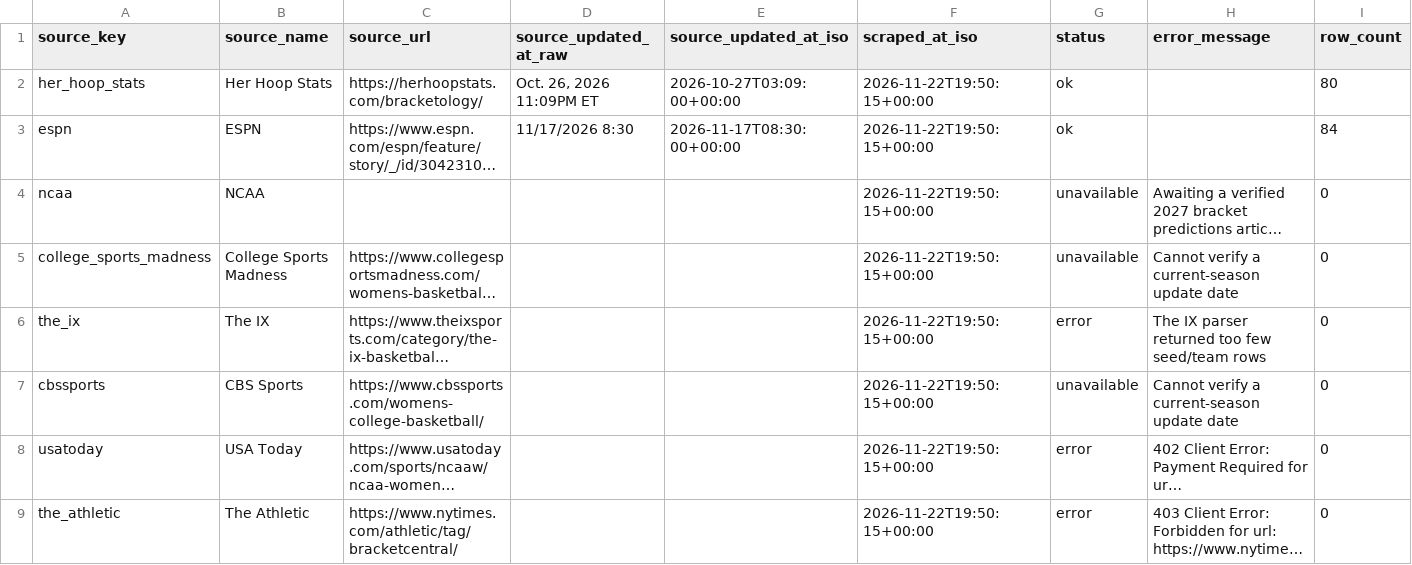
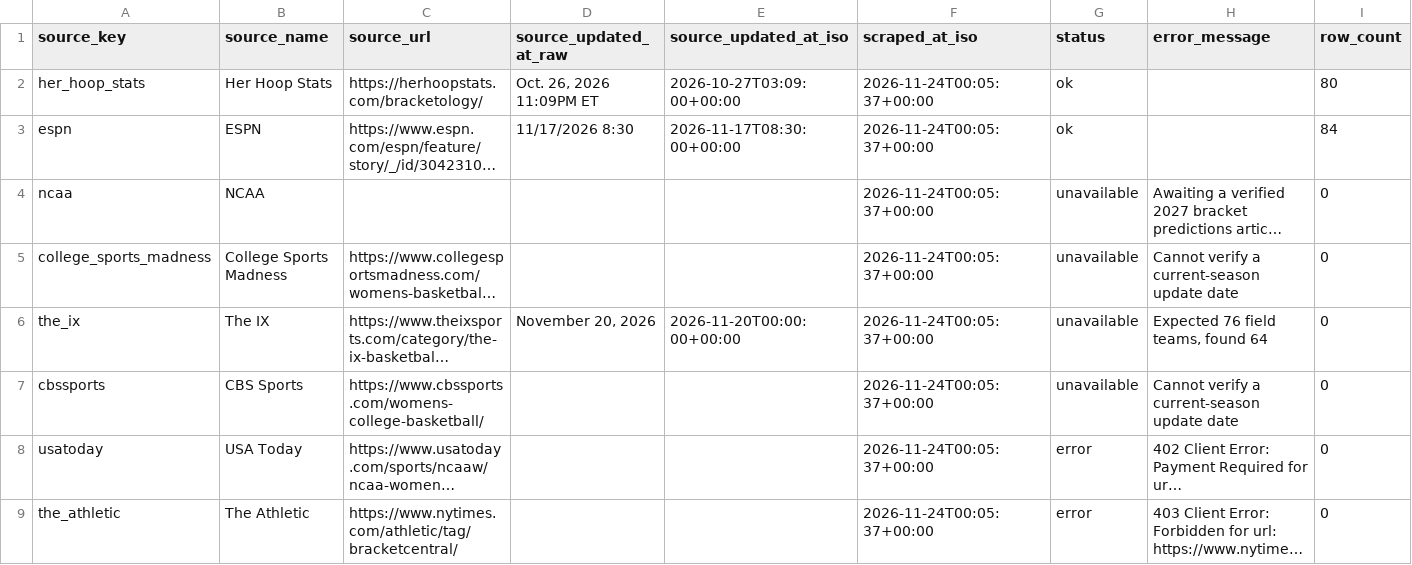
Before and after one commit to whitakk/wbb-bracket-matrix, a CSV file: data/latest/2026-27/source_status_latest.csv, drawn as a sheet; long unchanged cells end in …; the diff names each change by its address in the sheet, - before the commit and + after, or states it on an @@ line.

```diff
--- a/data/latest/2026-27/source_status_latest.csv
+++ b/data/latest/2026-27/source_status_latest.csv
-F2:F9 (scraped_at_iso): 2026-11-22T19:50:15+00:00
+F2:F9 (scraped_at_iso): 2026-11-24T00:05:37+00:00
-D6 (source_updated_at_raw): (empty)
+D6 (source_updated_at_raw): November 20, 2026
-E6 (source_updated_at_iso): (empty)
+E6 (source_updated_at_iso): 2026-11-20T00:00:00+00:00
-G6 (status): error
+G6 (status): unavailable
-H6 (error_message): The IX parser returned too few seed/team rows
+H6 (error_message): Expected 76 field teams, found 64
```
Also changed, not shown: data/latest/2026-27/analytics_bart_power_latest.csv, data/latest/2026-27/analytics_merged_latest.csv, 14 other files.
